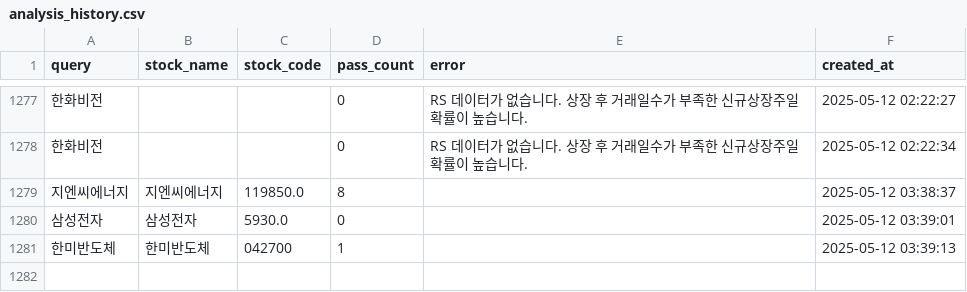
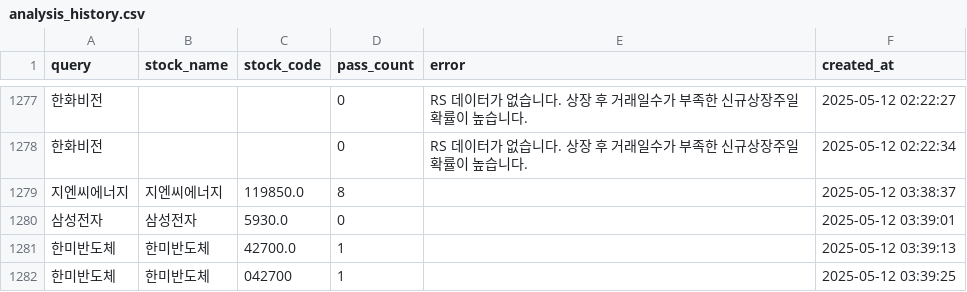
Before and after one commit to MinHoBinE/minhobin, a CSV file: data/analysis_history.csv, drawn as a sheet; only a part is shown, gaps mark what is left out; addresses are those after the commit; the diff names each change by its address in the sheet, - before the commit and + after, or states it on an @@ line.

Commit message:
Add analysis history: 한미반도체

```diff
--- a/data/analysis_history.csv
+++ b/data/analysis_history.csv
+row 1281: 한미반도체 | 한미반도체 | 42700.0 | 1 |  | 2025-05-12 03:39:13
-F1282 (created_at): 2025-05-12 03:39:13
+F1282 (created_at): 2025-05-12 03:39:25
```
